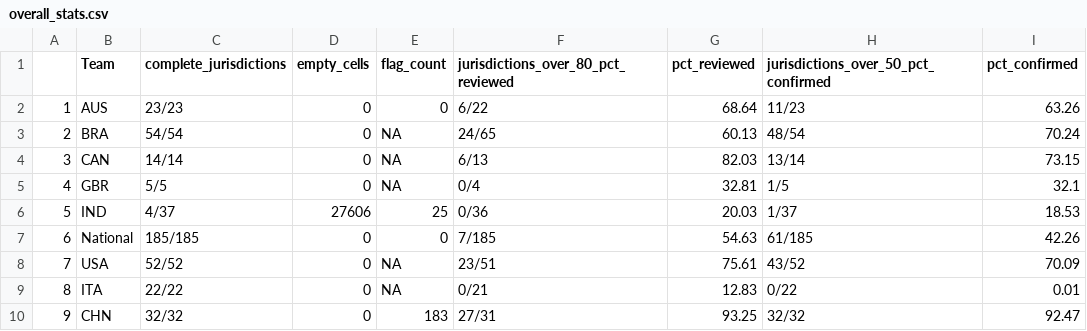
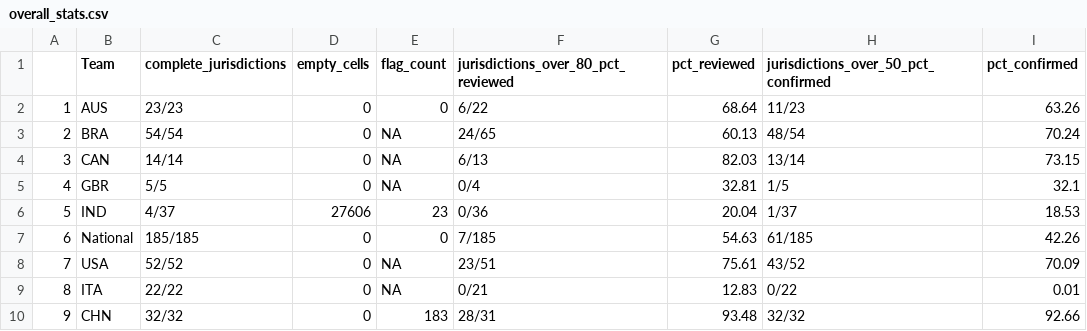
Before and after one commit to OxCGRT/covid-policy-scratchpad, a CSV file: OxCGRT_coverage_status/overall_stats.csv, drawn as a sheet.

```diff
--- a/OxCGRT_coverage_status/overall_stats.csv
+++ b/OxCGRT_coverage_status/overall_stats.csv
@@ -5,3 +5,3 @@
 "4","GBR","5/5",0,NA,"0/4",32.81,"1/5",32.1
-"5","IND","4/37",27606,25,"0/36",20.03,"1/37",18.53
+"5","IND","4/37",27606,23,"0/36",20.04,"1/37",18.53
 "6","National","185/185",0,0,"7/185",54.63,"61/185",42.26
@@ -9,2 +9,2 @@
 "8","ITA","22/22",0,NA,"0/21",12.83,"0/22",0.01
-"9","CHN","32/32",0,183,"27/31",93.25,"32/32",92.47
+"9","CHN","32/32",0,183,"28/31",93.48,"32/32",92.66
```
